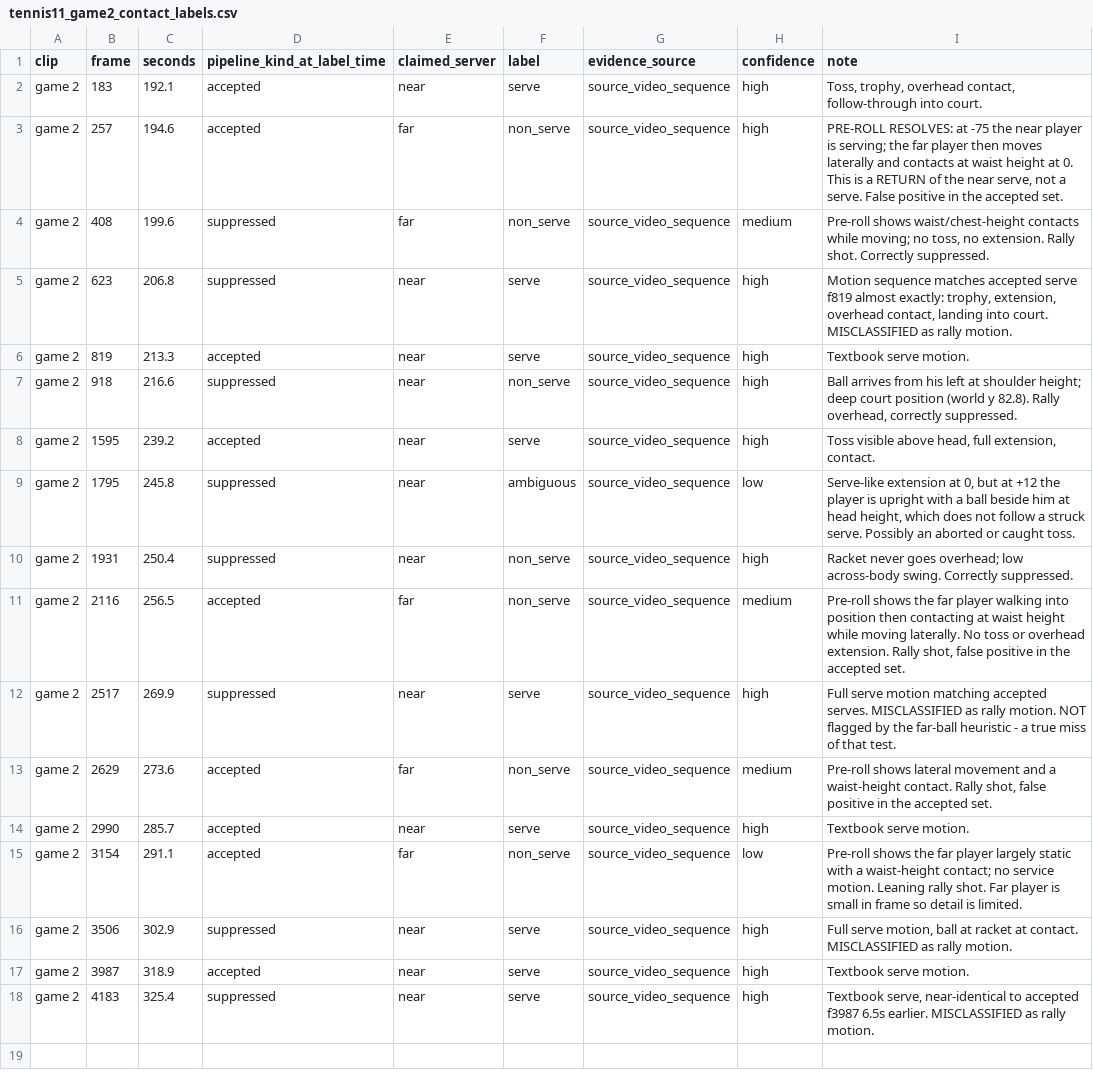
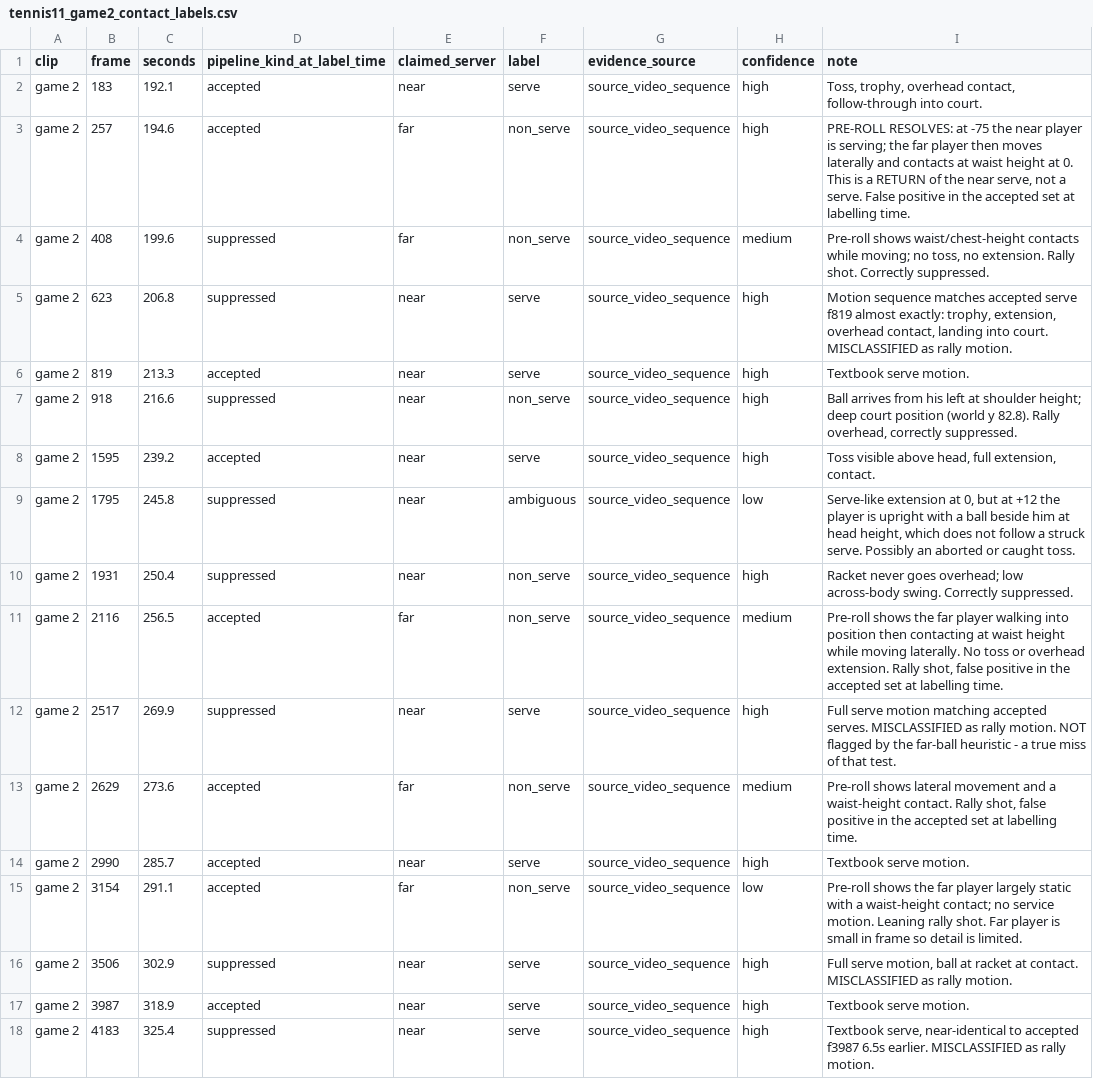
Before and after one commit to kusunoki1294/ball-tracker, a CSV file: labels/tennis11_game2_contact_labels.csv, drawn as a sheet.

Commit message:
Clarify historical game2 contact labels

```diff
--- a/labels/tennis11_game2_contact_labels.csv
+++ b/labels/tennis11_game2_contact_labels.csv
@@ -2,3 +2,3 @@ clip,frame,seconds,pipeline_kind_at_label_time,claimed_server,label,evidence_sou
 game 2,183,192.1,accepted,near,serve,source_video_sequence,high,"Toss, trophy, overhead contact, follow-through into court."
-game 2,257,194.6,accepted,far,non_serve,source_video_sequence,high,"PRE-ROLL RESOLVES: at -75 the near player is serving; the far player then moves laterally and contacts at waist height at 0. This is a RETURN of the near serve, not a serve. False positive in the accepted set."
+game 2,257,194.6,accepted,far,non_serve,source_video_sequence,high,"PRE-ROLL RESOLVES: at -75 the near player is serving; the far player then moves laterally and contacts at waist height at 0. This is a RETURN of the near serve, not a serve. False positive in the accepted set at labelling time."
 game 2,408,199.6,suppressed,far,non_serve,source_video_sequence,medium,"Pre-roll shows waist/chest-height contacts while moving; no toss, no extension. Rally shot. Correctly suppressed."
@@ -10,5 +10,5 @@ game 2,1795,245.8,suppressed,near,ambiguous,source_video_sequence,low,"Serve-lik
 game 2,1931,250.4,suppressed,near,non_serve,source_video_sequence,high,Racket never goes overhead; low across-body swing. Correctly suppressed.
-game 2,2116,256.5,accepted,far,non_serve,source_video_sequence,medium,"Pre-roll shows the far player walking into position then contacting at waist height while moving laterally. No toss or overhead extension. Rally shot, false positive in the accepted set."
+game 2,2116,256.5,accepted,far,non_serve,source_video_sequence,medium,"Pre-roll shows the far player walking into position then contacting at waist height while moving laterally. No toss or overhead extension. Rally shot, false positive in the accepted set at labelling time."
 game 2,2517,269.9,suppressed,near,serve,source_video_sequence,high,Full serve motion matching accepted serves. MISCLASSIFIED as rally motion. NOT flagged by the far-ball heuristic - a true miss of that test.
-game 2,2629,273.6,accepted,far,non_serve,source_video_sequence,medium,"Pre-roll shows lateral movement and a waist-height contact. Rally shot, false positive in the accepted set."
+game 2,2629,273.6,accepted,far,non_serve,source_video_sequence,medium,"Pre-roll shows lateral movement and a waist-height contact. Rally shot, false positive in the accepted set at labelling time."
 game 2,2990,285.7,accepted,near,serve,source_video_sequence,high,Textbook serve motion.
```
Also changed, not shown: 1 other file.
